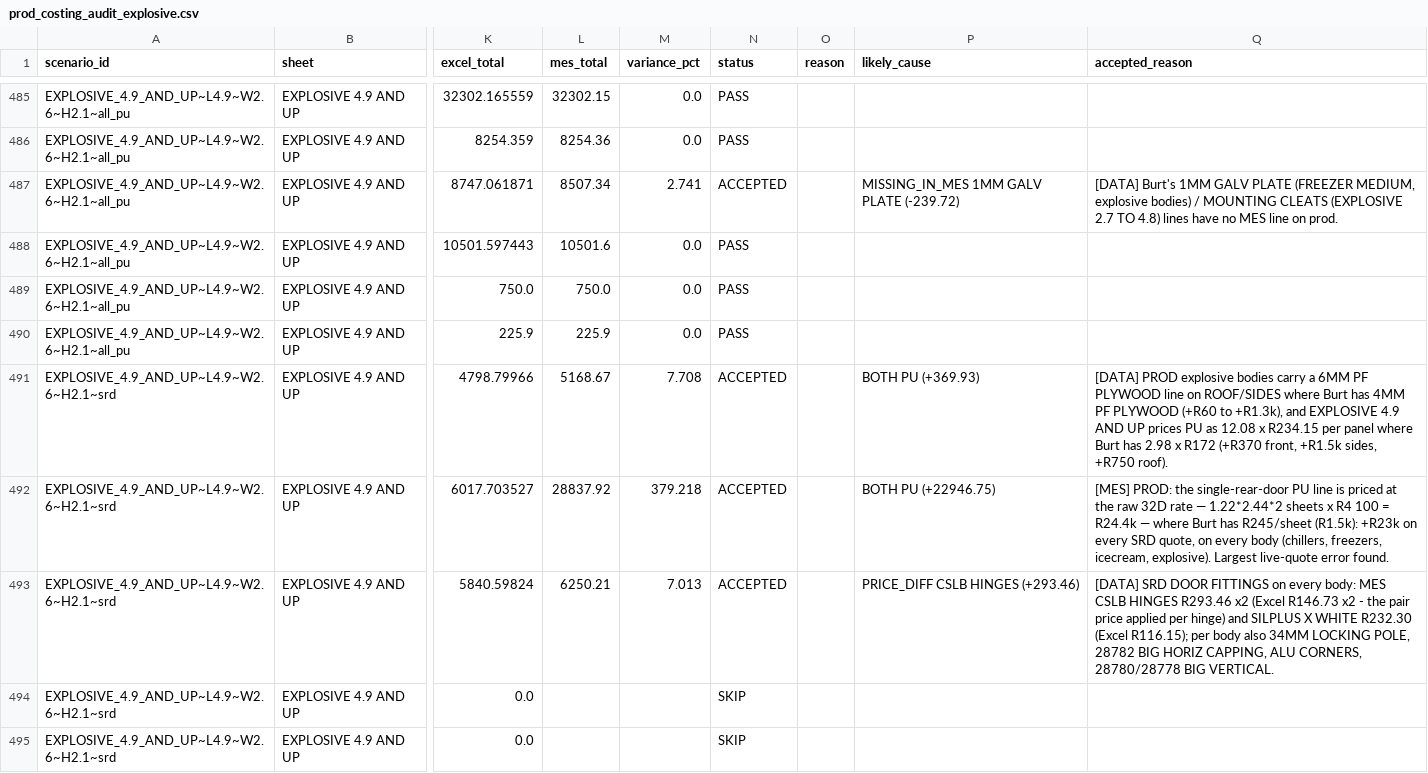
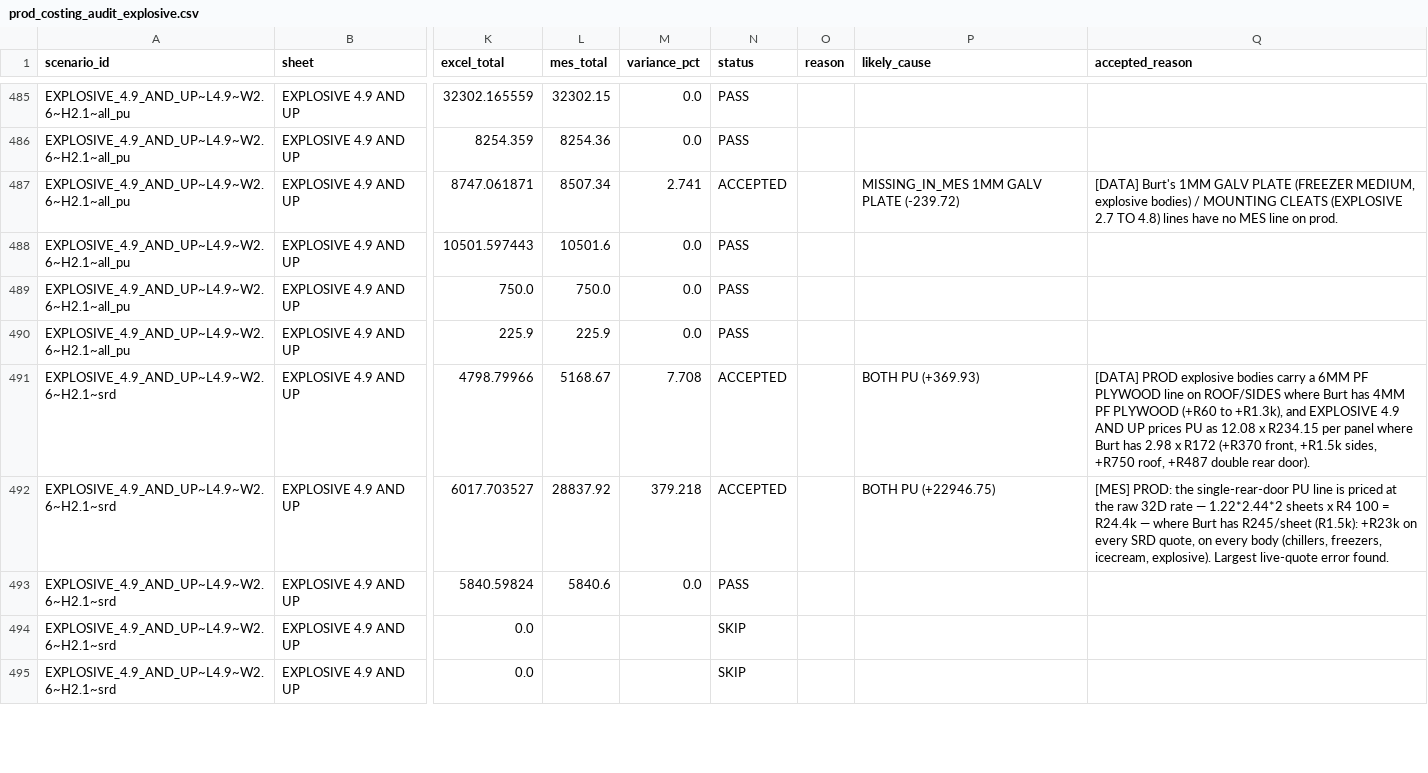
Before and after one commit to icecold-bodies/icb-platform, a CSV file: docs/audit/costing_audit/2026-09/prod/prod_costing_audit_explosive.csv, drawn as a sheet; only a part is shown, gaps mark what is left out; the diff covers the shown part only; the diff names each change by its address in the sheet, - before the commit and + after, or states it on an @@ line.

```diff
--- a/docs/audit/costing_audit/2026-09/prod/prod_costing_audit_explosive.csv
+++ b/docs/audit/costing_audit/2026-09/prod/prod_costing_audit_explosive.csv
-Q491 (accepted_reason): …sides, +R750 roof).
+Q491 (accepted_reason): …sides, +R750 roof, +R487 double rear door).
-L493 (mes_total): 6250.21
+L493 (mes_total): 5840.6
-M493 (variance_pct): 7.013
+M493 (variance_pct): 0.0
-N493 (status): ACCEPTED
+N493 (status): PASS
-P493 (likely_cause): PRICE_DIFF CSLB HINGES (+293.46)
+P493 (likely_cause): (empty)
-Q493 (accepted_reason): [DATA] SRD DOOR FITTINGS on every body: MES CSLB HINGES R293.46 x2 (Excel R146.73 x2 - the pair price applied per hinge) and SILPLUS X WHITE R232.30 (Excel R116.15); per body also 34MM LOCKING POLE, 28782 BIG HORIZ CAPPING, ALU CORNERS, 28780/28778 BIG VERTICAL.
+Q493 (accepted_reason): (empty)
```
Also changed, not shown: 169 edited cells elsewhere in this file, docs/audit/costing_audit/2026-09/prod/prod_costing_audit_freezers.csv, docs/audit/costing_audit/2026-09/prod/prod_costing_audit_icecream.csv, 14 other files.
